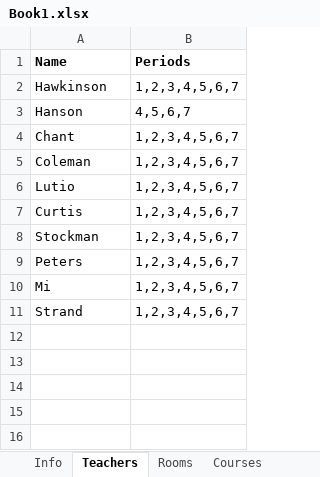
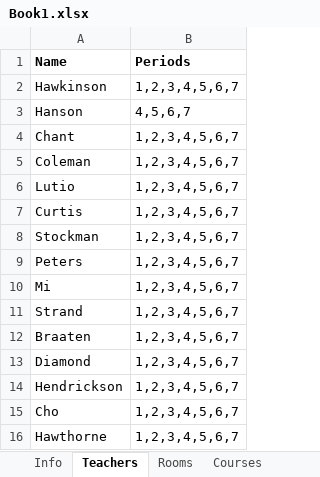
Before and after one commit to Py-mon/Class-Scheduler, an Excel workbook: Book1.xlsx, sheet Teachers, drawn as a sheet; values as stored, in another font and other column widths than the file's, no borders; the diff names each change by its address in the sheet, - before the commit and + after, or states it on an @@ line.

```diff
--- a/Book1.xlsx (sheet Teachers)
+++ b/Book1.xlsx (sheet Teachers)
+row 12: Braaten | 1,2,3,4,5,6,7
+row 13: Diamond | 1,2,3,4,5,6,7
+row 14: Hendrickson | 1,2,3,4,5,6,7
+row 15: Cho | 1,2,3,4,5,6,7
+row 16: Hawthorne | 1,2,3,4,5,6,7
```
Also changed, not shown: sheet Courses, sheet Rooms, sheet Grades, 5 other files.
